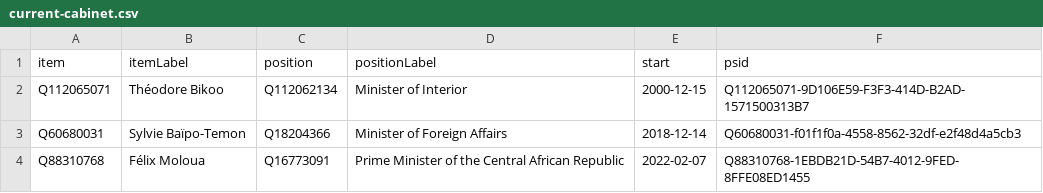
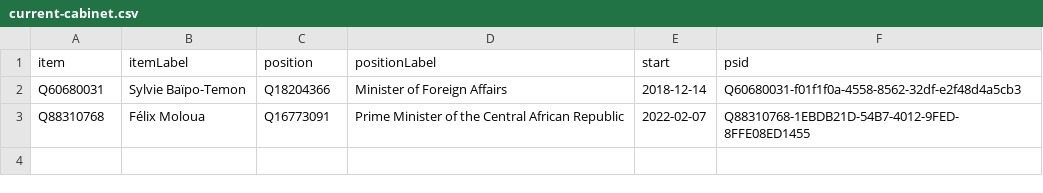
Before and after one commit to every-politician-scrapers/central-african-republic, a CSV file: wikidata/results/current-cabinet.csv, drawn as a sheet; the diff names each change by its address in the sheet, - before the commit and + after, or states it on an @@ line.

Commit message:
Run SPARQL queries

```diff
--- a/wikidata/results/current-cabinet.csv
+++ b/wikidata/results/current-cabinet.csv
-row 2: Q112065071 | Théodore Bikoo | Q112062134 | Minister of Interior | 2000-12-15 | Q112065071-9D106E59-F3F3-414D-B2AD-1571500313B7
```
